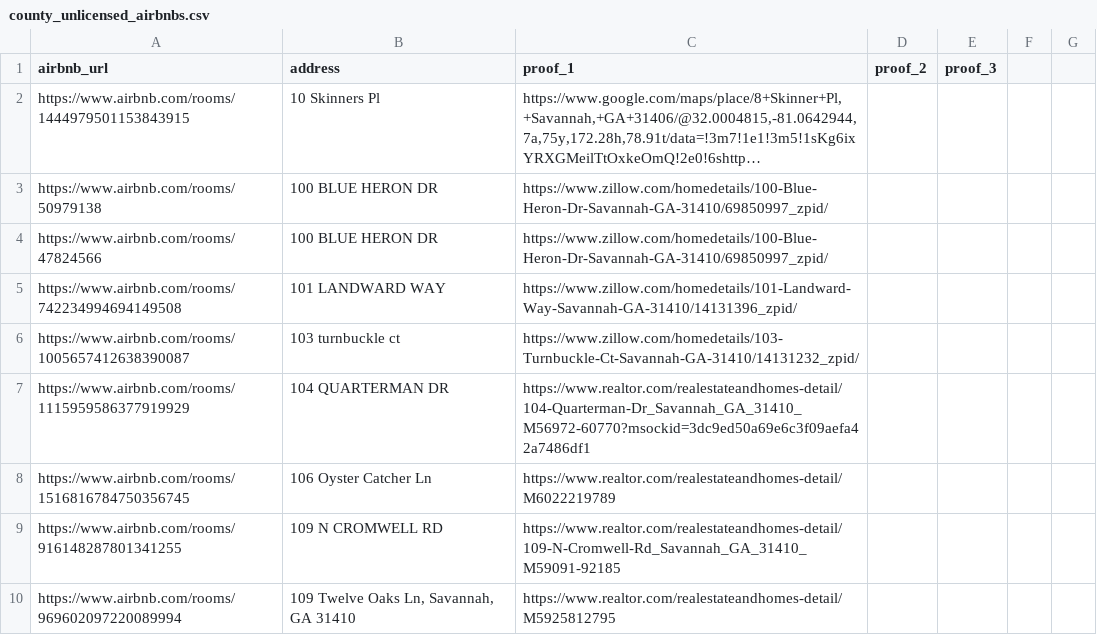
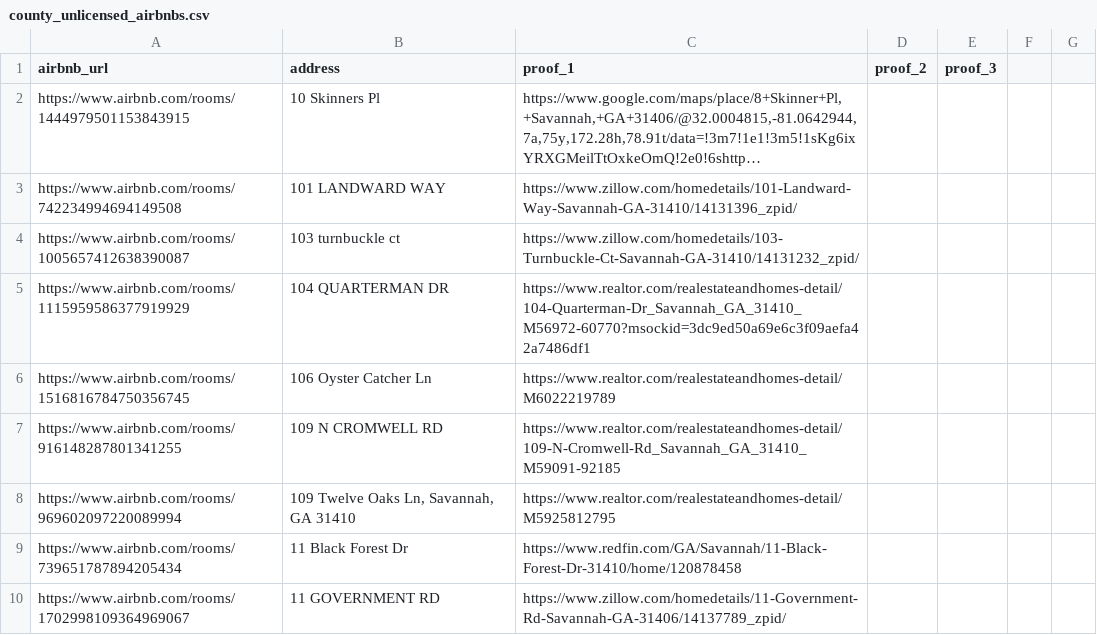
Before and after one commit to MichaelWoodc/stvr_map, a CSV file: county_unlicensed_airbnbs.csv, drawn as a sheet; only a part is shown; the shorter side is filled out with more unchanged rows; long unchanged cells end in …; the diff names each change by its address in the sheet, - before the commit and + after, or states it on an @@ line.

Commit message:
removed mislabeled property

```diff
--- a/county_unlicensed_airbnbs.csv
+++ b/county_unlicensed_airbnbs.csv
-row 3: https://www.airbnb.com/rooms/50979138 | 100 BLUE HERON DR | https://www.zillow.com/homedetails/100-Blue-Heron-Dr-Savannah-GA-31410/69850997_zpid/
-row 4: https://www.airbnb.com/rooms/47824566 | 100 BLUE HERON DR | https://www.zillow.com/homedetails/100-Blue-Heron-Dr-Savannah-GA-31410/69850997_zpid/
```
